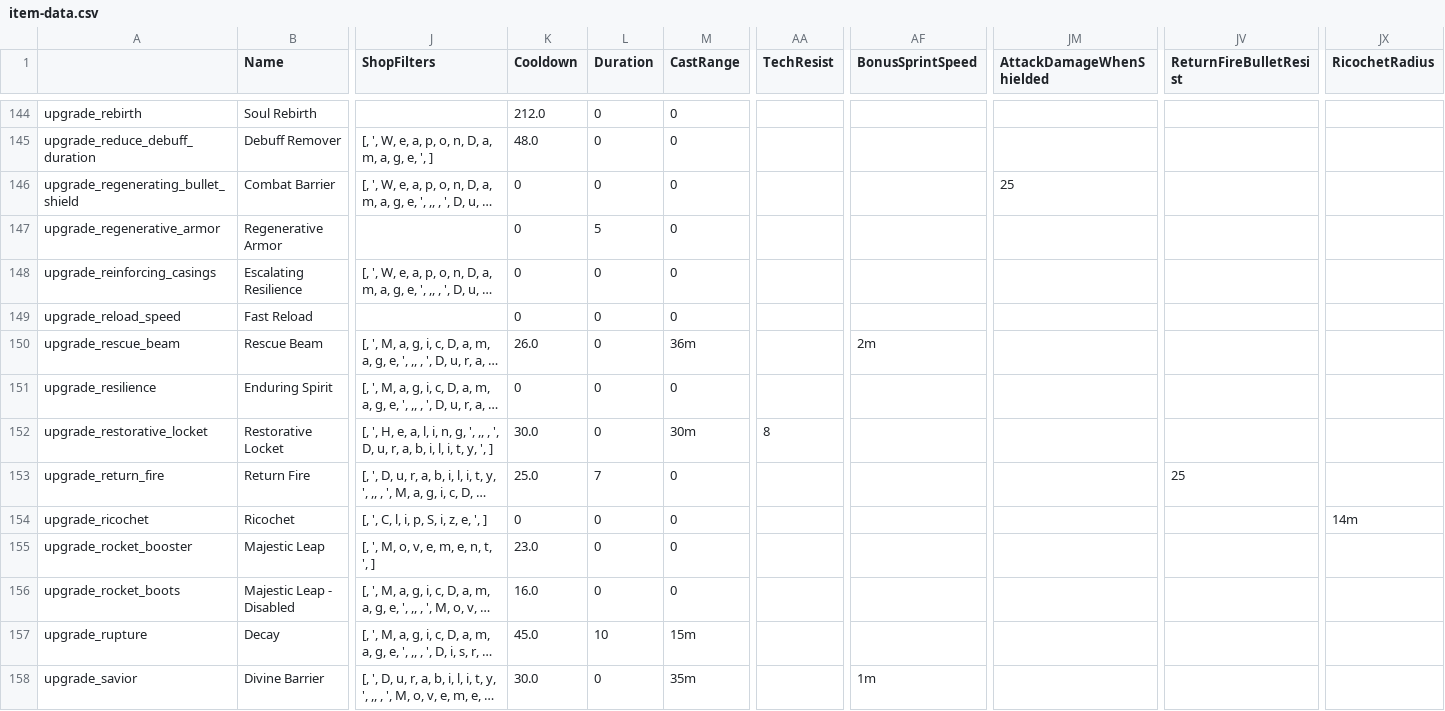
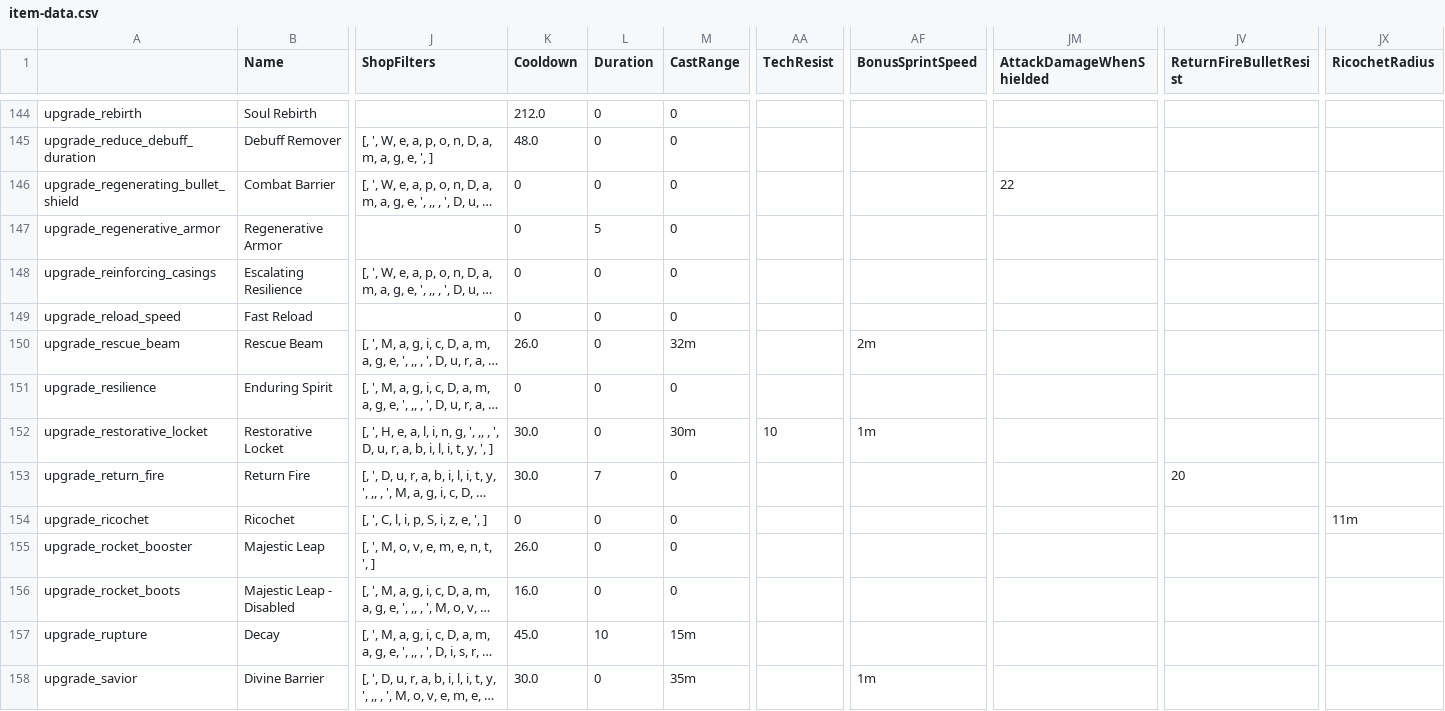
Before and after one commit to deadlock-wiki/deadbot, a CSV file: output-data/csv/item-data.csv, drawn as a sheet; only a part is shown, gaps mark what is left out; long unchanged cells end in …; the diff covers the shown part only; the diff names each change by its address in the sheet, - before the commit and + after, or states it on an @@ line.

```diff
--- a/output-data/csv/item-data.csv
+++ b/output-data/csv/item-data.csv
-JM146 (AttackDamageWhenShielded): 25
+JM146 (AttackDamageWhenShielded): 22
-M150 (CastRange): 36m
+M150 (CastRange): 32m
-AA152 (TechResist): 8
+AA152 (TechResist): 10
-AF152 (BonusSprintSpeed): (empty)
+AF152 (BonusSprintSpeed): 1m
-K153 (Cooldown): 25.0
+K153 (Cooldown): 30.0
-JV153 (ReturnFireBulletResist): 25
+JV153 (ReturnFireBulletResist): 20
-JX154 (RicochetRadius): 14m
+JX154 (RicochetRadius): 11m
-K155 (Cooldown): 23.0
+K155 (Cooldown): 26.0
```
Also changed, not shown: 55 edited cells elsewhere in this file, output-data/csv/hero-data.csv, 25 other files.
